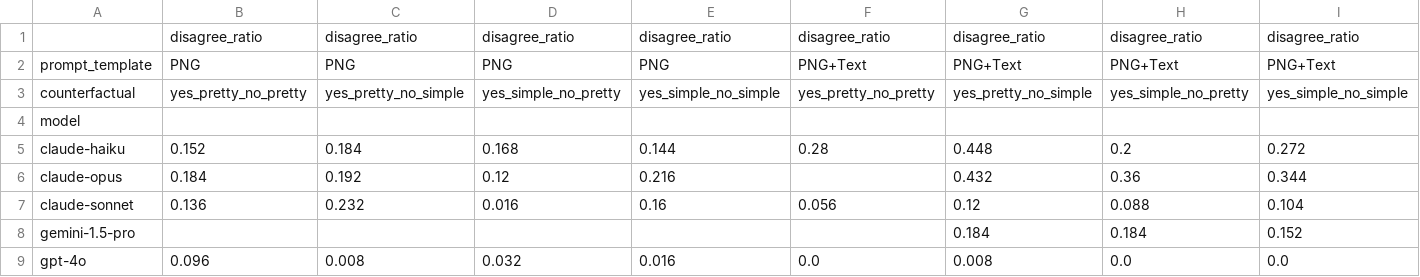
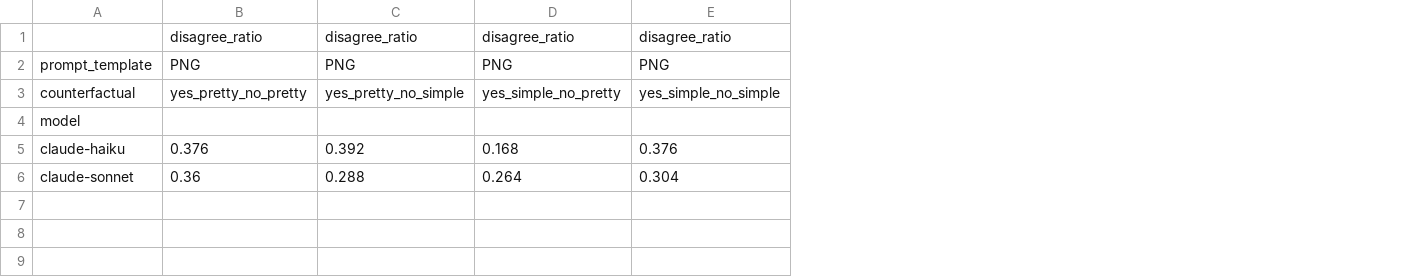
Before and after one commit to d223302/rag-metadata, a TSV file: csv_results/results_vision_fake/classify/disagree_ratio.tsv, drawn as a sheet; removed rows and columns are numbered as before the commit, all else as after; the diff names each change by its address in the sheet, - before the commit and + after, or states it on an @@ line.

```diff
--- a/csv_results/results_vision_fake/classify/disagree_ratio.tsv
+++ b/csv_results/results_vision_fake/classify/disagree_ratio.tsv
-column F, rows 1-5: disagree_ratio | PNG+Text | yes_pretty_no_pretty |  | 0.28; row 7: 0.056
-column G, rows 1-5: disagree_ratio | PNG+Text | yes_pretty_no_simple |  | 0.448; row 7: 0.12
-column H, rows 1-5: disagree_ratio | PNG+Text | yes_simple_no_pretty |  | 0.2; row 7: 0.088
-column I, rows 1-5: disagree_ratio | PNG+Text | yes_simple_no_simple |  | 0.272; row 7: 0.104
-B5: 0.152
+B5: 0.376
-C5: 0.184
+C5: 0.392
-E5: 0.144
+E5: 0.376
-row 6: claude-opus | 0.184 | 0.192 | 0.12 | 0.216 |  | 0.432 | 0.36 | 0.344
-B6: 0.136
+B6: 0.36
-C6: 0.232
+C6: 0.288
-D6: 0.016
+D6: 0.264
-E6: 0.16
+E6: 0.304
-row 8: gemini-1.5-pro |  |  |  |  |  | 0.184 | 0.184 | 0.152
-row 9: gpt-4o | 0.096 | 0.008 | 0.032 | 0.016 | 0.0 | 0.008 | 0.0 | 0.0
```
Also changed, not shown: csv_results/results_fake/generate/date_count.tsv, csv_results/results_fake/generate/disagree_ratio.tsv, 18 other files.
